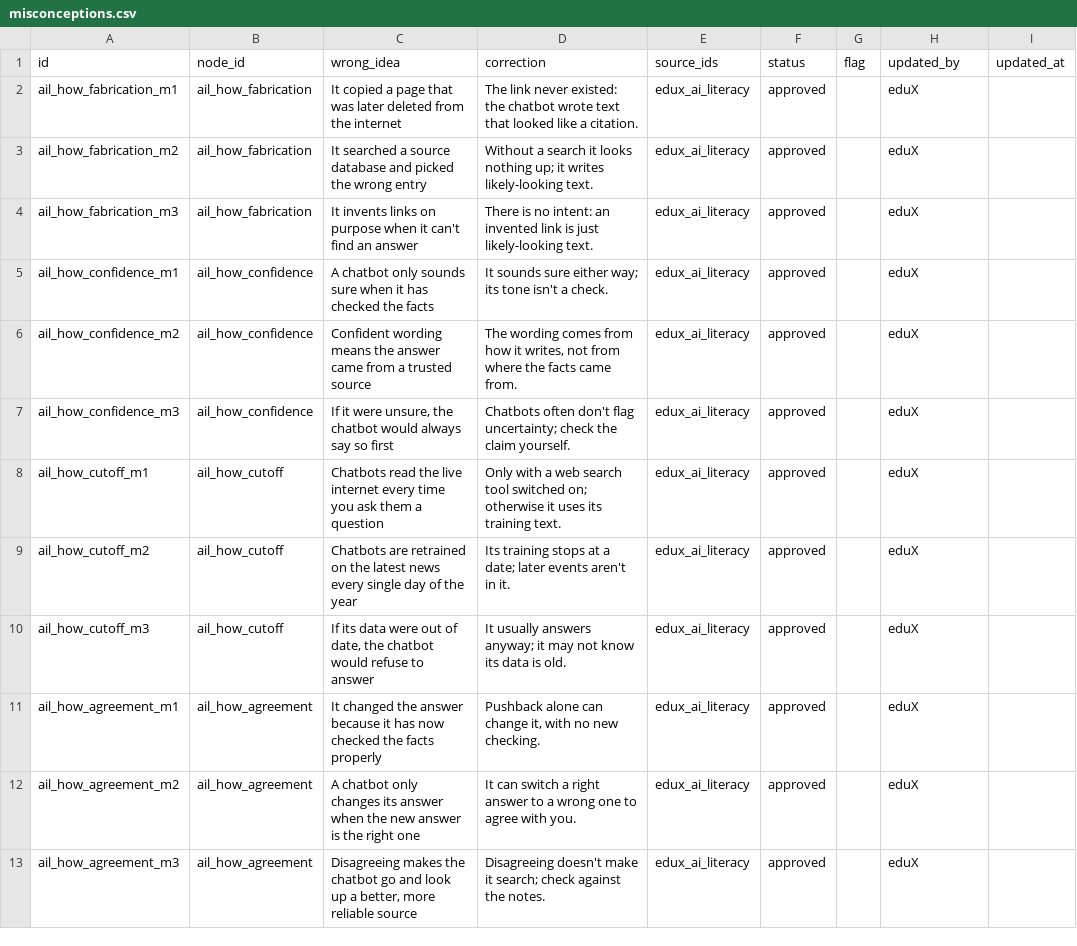
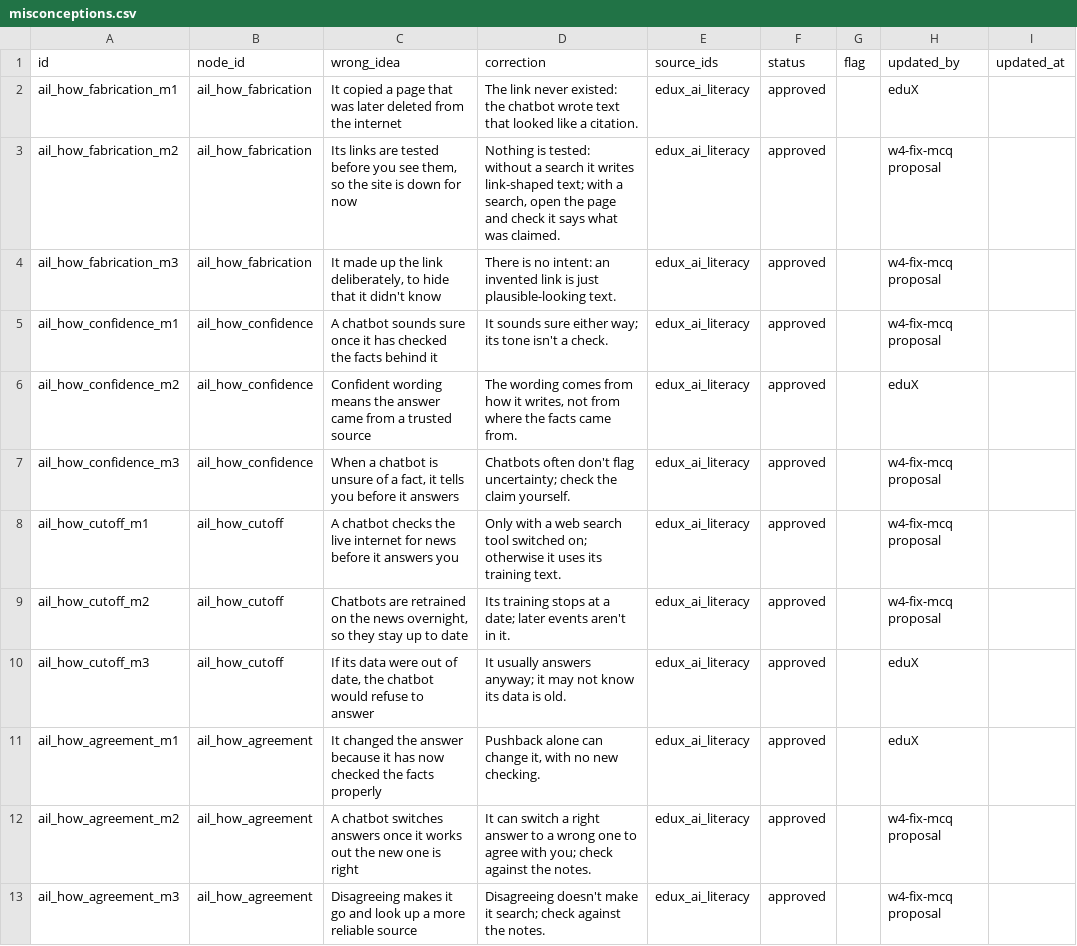
Before and after one commit to Hxpnot1c/eduX26, a CSV file: ingest/ai_literacy/misconceptions.csv, drawn as a sheet.

```diff
--- a/ingest/ai_literacy/misconceptions.csv
+++ b/ingest/ai_literacy/misconceptions.csv
@@ -2,12 +2,12 @@ id,node_id,wrong_idea,correction,source_ids,status,flag,updated_by,updated_at
 ail_how_fabrication_m1,ail_how_fabrication,It copied a page that was later deleted from the internet,The link never existed: the chatbot wrote text that looked like a citation.,edux_ai_literacy,approved,,eduX,
-ail_how_fabrication_m2,ail_how_fabrication,It searched a source database and picked the wrong entry,Without a search it looks nothing up; it writes likely-looking text.,edux_ai_literacy,approved,,eduX,
-ail_how_fabrication_m3,ail_how_fabrication,It invents links on purpose when it can't find an answer,There is no intent: an invented link is just likely-looking text.,edux_ai_literacy,approved,,eduX,
-ail_how_confidence_m1,ail_how_confidence,A chatbot only sounds sure when it has checked the facts,It sounds sure either way; its tone isn't a check.,edux_ai_literacy,approved,,eduX,
+ail_how_fabrication_m2,ail_how_fabrication,"Its links are tested before you see them, so the site is down for now","Nothing is tested: without a search it writes link-shaped text; with a search, open the page and check it says what was claimed.",edux_ai_literacy,approved,,w4-fix-mcq proposal,
+ail_how_fabrication_m3,ail_how_fabrication,"It made up the link deliberately, to hide that it didn't know",There is no intent: an invented link is just plausible-looking text.,edux_ai_literacy,approved,,w4-fix-mcq proposal,
+ail_how_confidence_m1,ail_how_confidence,A chatbot sounds sure once it has checked the facts behind it,It sounds sure either way; its tone isn't a check.,edux_ai_literacy,approved,,w4-fix-mcq proposal,
 ail_how_confidence_m2,ail_how_confidence,Confident wording means the answer came from a trusted source,"The wording comes from how it writes, not from where the facts came from.",edux_ai_literacy,approved,,eduX,
-ail_how_confidence_m3,ail_how_confidence,"If it were unsure, the chatbot would always say so first",Chatbots often don't flag uncertainty; check the claim yourself.,edux_ai_literacy,approved,,eduX,
-ail_how_cutoff_m1,ail_how_cutoff,Chatbots read the live internet every time you ask them a question,Only with a web search tool switched on; otherwise it uses its training text.,edux_ai_literacy,approved,,eduX,
-ail_how_cutoff_m2,ail_how_cutoff,Chatbots are retrained on the latest news every single day of the year,Its training stops at a date; later events aren't in it.,edux_ai_literacy,approved,,eduX,
+ail_how_confidence_m3,ail_how_confidence,"When a chatbot is unsure of a fact, it tells you before it answers",Chatbots often don't flag uncertainty; check the claim yourself.,edux_ai_literacy,approved,,w4-fix-mcq proposal,
+ail_how_cutoff_m1,ail_how_cutoff,A chatbot checks the live internet for news before it answers you,Only with a web search tool switched on; otherwise it uses its training text.,edux_ai_literacy,approved,,w4-fix-mcq proposal,
+ail_how_cutoff_m2,ail_how_cutoff,"Chatbots are retrained on the news overnight, so they stay up to date",Its training stops at a date; later events aren't in it.,edux_ai_literacy,approved,,w4-fix-mcq proposal,
 ail_how_cutoff_m3,ail_how_cutoff,"If its data were out of date, the chatbot would refuse to answer",It usually answers anyway; it may not know its data is old.,edux_ai_literacy,approved,,eduX,
 ail_how_agreement_m1,ail_how_agreement,It changed the answer because it has now checked the facts properly,"Pushback alone can change it, with no new checking.",edux_ai_literacy,approved,,eduX,
-ail_how_agreement_m2,ail_how_agreement,A chatbot only changes its answer when the new answer is the right one,It can switch a right answer to a wrong one to agree with you.,edux_ai_literacy,approved,,eduX,
-ail_how_agreement_m3,ail_how_agreement,"Disagreeing makes the chatbot go and look up a better, more reliable source",Disagreeing doesn't make it search; check against the notes.,edux_ai_literacy,approved,,eduX,
+ail_how_agreement_m2,ail_how_agreement,A chatbot switches answers once it works out the new one is right,It can switch a right answer to a wrong one to agree with you; check against the notes.,edux_ai_literacy,approved,,w4-fix-mcq proposal,
+ail_how_agreement_m3,ail_how_agreement,Disagreeing makes it go and look up a more reliable source,Disagreeing doesn't make it search; check against the notes.,edux_ai_literacy,approved,,w4-fix-mcq proposal,
```
Also changed, not shown: coursepacks/example-mini/mark_points.csv, coursepacks/example-mini/misconceptions.csv, 10 other files.
